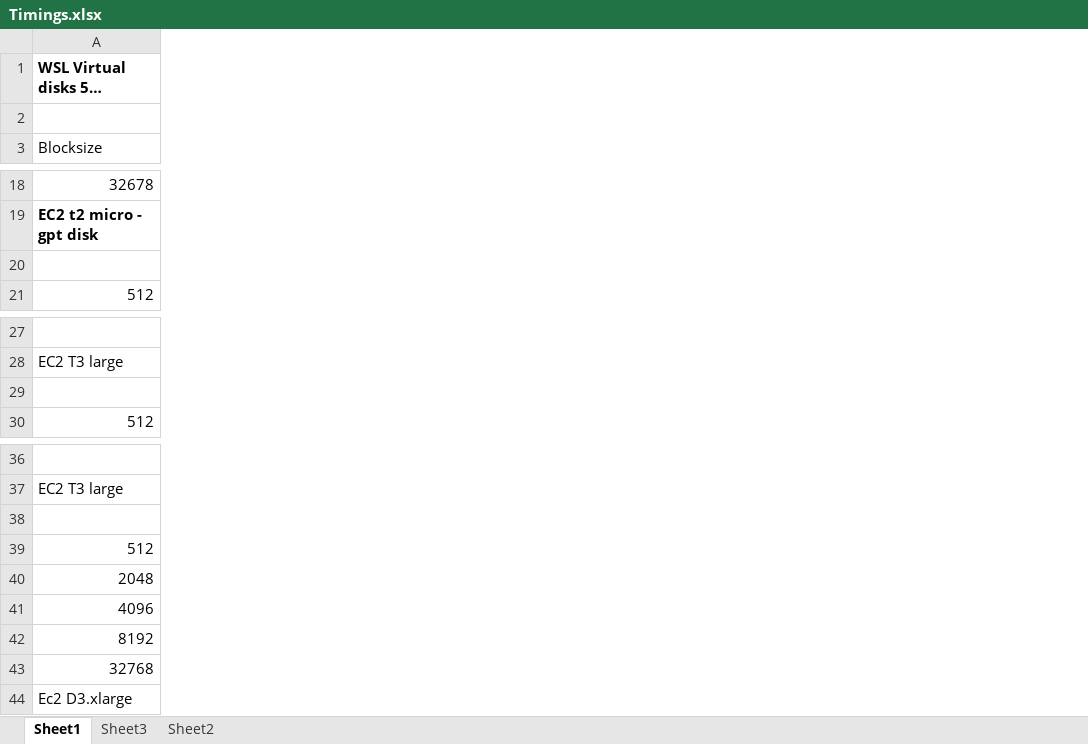
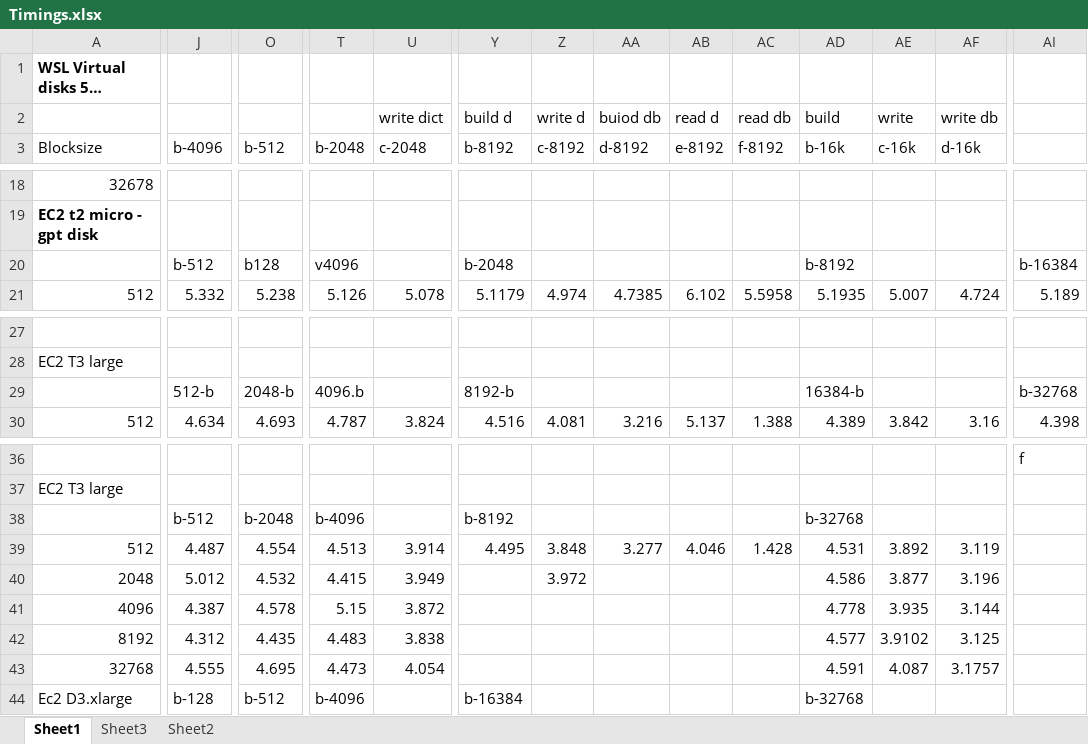
Before and after one commit to glenntu15/BuildVoterDatabase, an Excel workbook: Timings.xlsx, sheet Sheet1, drawn as a sheet; only a part is shown, gaps mark what is left out; long unchanged cells end in …; values as stored, in another font and other column widths than the file's, no borders; rows hold the shown columns only; the diff covers the shown part only; the diff names each change by its address in the sheet, - before the commit and + after, or states it on an @@ line.

Commit message:
more plots

```diff
--- a/Timings.xlsx (sheet Sheet1)
+++ b/Timings.xlsx (sheet Sheet1)
@@ column J (b-4096) unhidden, rows 20-21: b-512 | 5.332; rows 29-30: 512-b | 4.634; rows 38-44: b-512 | 4.487 | 5.012 | 4.387 | 4.312 | 4.555 | b-128 @@
@@ column O (b-512) unhidden, rows 20-21: b128 | 5.238; rows 29-30: 2048-b | 4.693; rows 38-44: b-2048 | 4.554 | 4.532 | 4.578 | 4.435 | 4.695 | b-512 @@
@@ column T (b-2048) unhidden, rows 20-21: v4096 | 5.126; rows 29-30: 4096.b | 4.787; rows 38-44: b-4096 | 4.513 | 4.415 | 5.15 | 4.483 | 4.473 | b-4096 @@
@@ column U (c-2048) unhidden, row 2: write dict; row 21: 5.078; row 30: 3.824; rows 39-43: 3.914 | 3.949 | 3.872 | 3.838 | 4.054 @@
@@ column Y (b-8192) unhidden, row 2: build d; rows 20-21: b-2048 | 5.1179; rows 29-30: 8192-b | 4.516; rows 38-44: b-8192 | 4.495 |  |  |  |  | b-16384 @@
@@ column Z (c-8192) unhidden, row 2: write d; row 21: 4.974; row 30: 4.081; rows 39-40: 3.848 | 3.972 @@
@@ column AA (d-8192) unhidden, row 2: buiod db; row 21: 4.7385; row 30: 3.216; row 39: 3.277 @@
@@ column AB (e-8192) unhidden, row 2: read d; row 21: 6.102; row 30: 5.137; row 39: 4.046 @@
@@ column AC (f-8192) unhidden, row 2: read db; row 21: 5.5958; row 30: 1.388; row 39: 1.428 @@
@@ column AD (b-16k) unhidden, row 2: build; rows 20-21: b-8192 | 5.1935; rows 29-30: 16384-b | 4.389; rows 38-44: b-32768 | 4.531 | 4.586 | 4.778 | 4.577 | 4.591 | b-32768 @@
@@ column AE (c-16k) unhidden, row 2: write; row 21: 5.007; row 30: 3.842; rows 39-43: 3.892 | 3.877 | 3.935 | 3.9102 | 4.087 @@
@@ column AF (d-16k) unhidden, row 2: write db; row 21: 4.724; row 30: 3.16; rows 39-43: 3.119 | 3.196 | 3.144 | 3.125 | 3.1757 @@
@@ column AI unhidden, rows 20-21: b-16384 | 5.189; rows 29-30: b-32768 | 4.398; row 36: f @@
-row 2: (empty)
+row 2:  |  |  |  | write dict | build d | write d | buiod db | read d | read db | build | write | write db
-row 20: (empty)
+row 20:  | b-512 | b128 | v4096 |  | b-2048 |  |  |  |  | b-8192 |  |  | b-16384
-row 29: (empty)
+row 29:  | 512-b | 2048-b | 4096.b |  | 8192-b |  |  |  |  | 16384-b |  |  | b-32768
-row 38: (empty)
+row 38:  | b-512 | b-2048 | b-4096 |  | b-8192 |  |  |  |  | b-32768
```
Also changed, not shown: 18 added columns and 70 edited cells elsewhere in this sheet, sheet Sheet3, hidden cells, charts or pictures.
